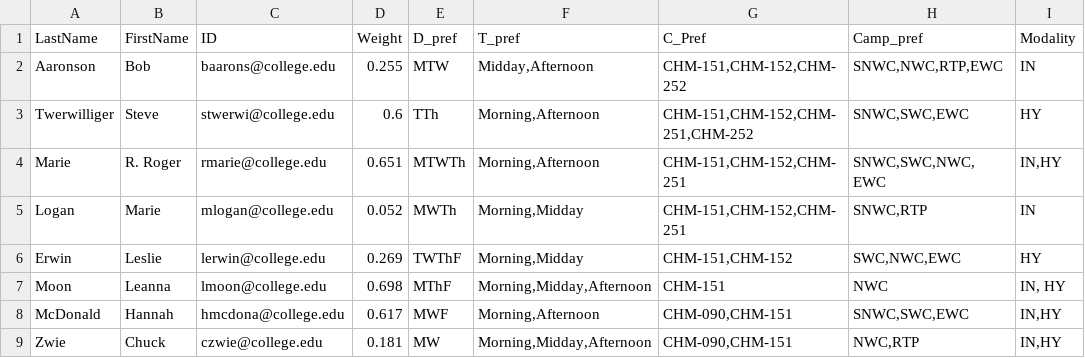
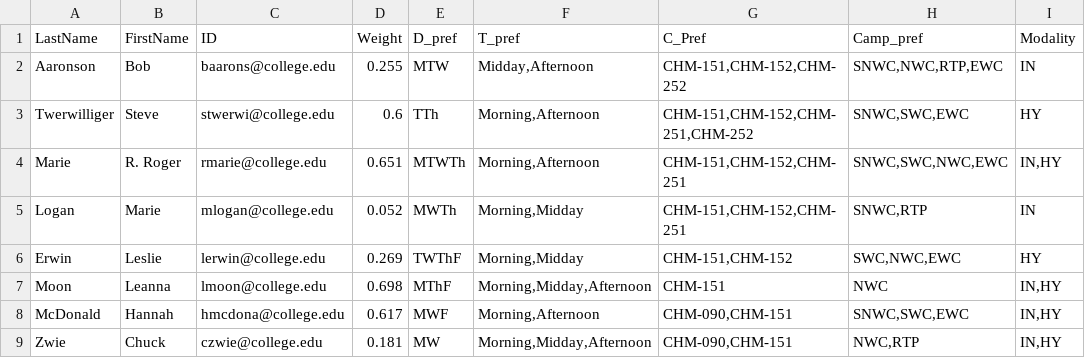
Before and after one commit to smstewart1/JiraPractice, a CSV file: MockFaculty.csv, drawn as a sheet.

```diff
--- a/MockFaculty.csv
+++ b/MockFaculty.csv
@@ -3,6 +3,6 @@ Aaronson,Bob,baarons@college.edu,0.255,MTW,"Midday,Afternoon","CHM-151,CHM-152,C
 Twerwilliger,Steve,stwerwi@college.edu,0.6,TTh,"Morning,Afternoon","CHM-151,CHM-152,CHM-251,CHM-252","SNWC,SWC,EWC","HY"
-Marie,R. Roger,rmarie@college.edu,0.651,MTWTh,"Morning,Afternoon","CHM-151,CHM-152,CHM-251","SNWC,SWC,NWC, EWC","IN,HY"
+Marie,R. Roger,rmarie@college.edu,0.651,MTWTh,"Morning,Afternoon","CHM-151,CHM-152,CHM-251","SNWC,SWC,NWC,EWC","IN,HY"
 Logan,Marie,mlogan@college.edu,0.052,MWTh,"Morning,Midday","CHM-151,CHM-152,CHM-251","SNWC,RTP","IN"
 Erwin,Leslie,lerwin@college.edu,0.269,TWThF,"Morning,Midday","CHM-151,CHM-152","SWC,NWC,EWC","HY"
-Moon,Leanna,lmoon@college.edu,0.698,MThF,"Morning,Midday,Afternoon",CHM-151,NWC,"IN, HY"
+Moon,Leanna,lmoon@college.edu,0.698,MThF,"Morning,Midday,Afternoon",CHM-151,NWC,"IN,HY"
 McDonald,Hannah,hmcdona@college.edu,0.617,MWF,"Morning,Afternoon","CHM-090,CHM-151","SNWC,SWC,EWC","IN,HY"
```
Also changed, not shown: MockManagers.csv, 1 other file.
